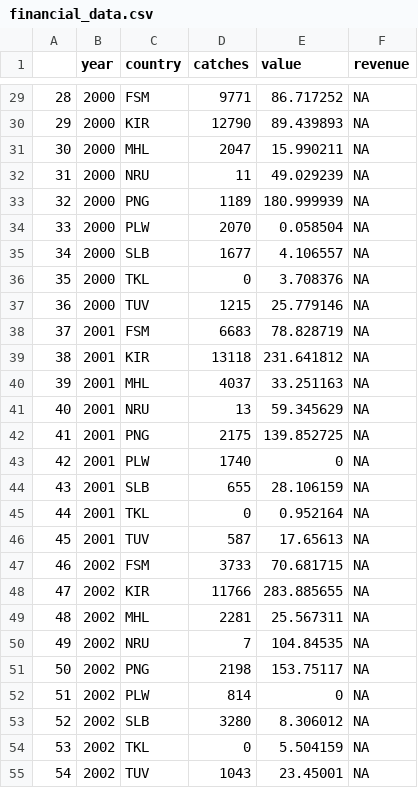
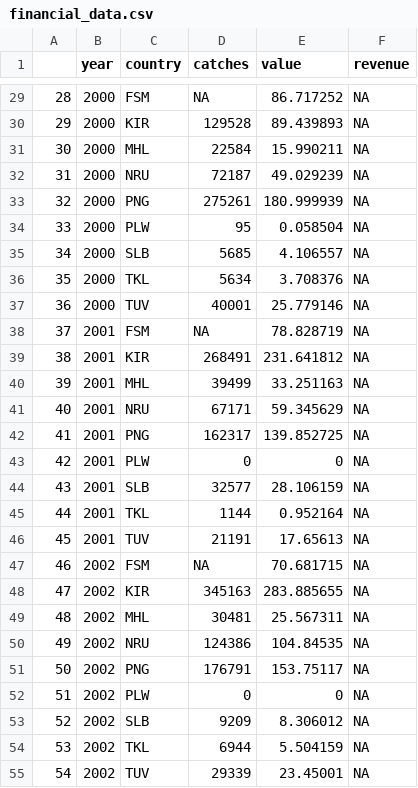
Before and after one commit to emlab-ucsb/vds-mpa-paper, a CSV file: data/financial_data.csv, drawn as a sheet; only a part is shown, gaps mark what is left out; the diff covers the shown part only.

```diff
--- a/data/financial_data.csv
+++ b/data/financial_data.csv
@@ -29,27 +29,27 @@
-"28",2000,"FSM",9771,86.717252,NA
-"29",2000,"KIR",12790,89.439893,NA
-"30",2000,"MHL",2047,15.990211,NA
-"31",2000,"NRU",11,49.029239,NA
-"32",2000,"PNG",1189,180.999939,NA
-"33",2000,"PLW",2070,0.058504,NA
-"34",2000,"SLB",1677,4.106557,NA
-"35",2000,"TKL",0,3.708376,NA
-"36",2000,"TUV",1215,25.779146,NA
-"37",2001,"FSM",6683,78.828719,NA
-"38",2001,"KIR",13118,231.641812,NA
-"39",2001,"MHL",4037,33.251163,NA
-"40",2001,"NRU",13,59.345629,NA
-"41",2001,"PNG",2175,139.852725,NA
-"42",2001,"PLW",1740,0,NA
-"43",2001,"SLB",655,28.106159,NA
-"44",2001,"TKL",0,0.952164,NA
-"45",2001,"TUV",587,17.65613,NA
-"46",2002,"FSM",3733,70.681715,NA
-"47",2002,"KIR",11766,283.885655,NA
-"48",2002,"MHL",2281,25.567311,NA
-"49",2002,"NRU",7,104.84535,NA
-"50",2002,"PNG",2198,153.75117,NA
-"51",2002,"PLW",814,0,NA
-"52",2002,"SLB",3280,8.306012,NA
-"53",2002,"TKL",0,5.504159,NA
-"54",2002,"TUV",1043,23.45001,NA
+"28",2000,"FSM",NA,86.717252,NA
+"29",2000,"KIR",129528,89.439893,NA
+"30",2000,"MHL",22584,15.990211,NA
+"31",2000,"NRU",72187,49.029239,NA
+"32",2000,"PNG",275261,180.999939,NA
+"33",2000,"PLW",95,0.058504,NA
+"34",2000,"SLB",5685,4.106557,NA
+"35",2000,"TKL",5634,3.708376,NA
+"36",2000,"TUV",40001,25.779146,NA
+"37",2001,"FSM",NA,78.828719,NA
+"38",2001,"KIR",268491,231.641812,NA
+"39",2001,"MHL",39499,33.251163,NA
+"40",2001,"NRU",67171,59.345629,NA
+"41",2001,"PNG",162317,139.852725,NA
+"42",2001,"PLW",0,0,NA
+"43",2001,"SLB",32577,28.106159,NA
+"44",2001,"TKL",1144,0.952164,NA
+"45",2001,"TUV",21191,17.65613,NA
+"46",2002,"FSM",NA,70.681715,NA
+"47",2002,"KIR",345163,283.885655,NA
+"48",2002,"MHL",30481,25.567311,NA
+"49",2002,"NRU",124386,104.84535,NA
+"50",2002,"PNG",176791,153.75117,NA
+"51",2002,"PLW",0,0,NA
+"52",2002,"SLB",9209,8.306012,NA
+"53",2002,"TKL",6944,5.504159,NA
+"54",2002,"TUV",29339,23.45001,NA
```
Also changed, not shown: 153 edited cells elsewhere in this file, 8 other files.
